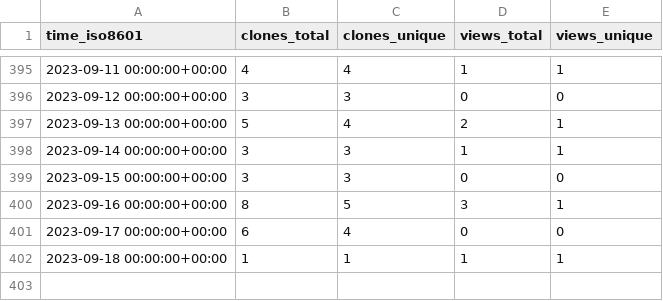
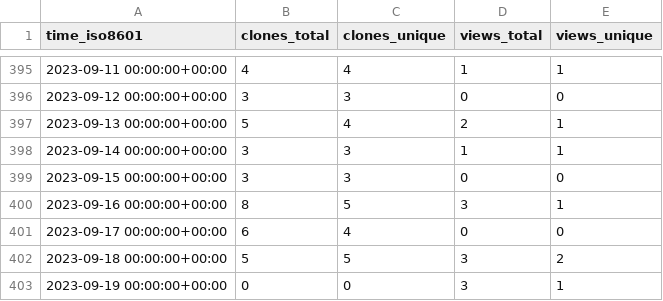
Before and after one commit to craciunoiuc/acs-homework-index, a CSV file: craciunoiuc/acs-homework-index/ghrs-data/views_clones_aggregate.csv, drawn as a sheet; only a part is shown, gaps mark what is left out.

```diff
--- a/craciunoiuc/acs-homework-index/ghrs-data/views_clones_aggregate.csv
+++ b/craciunoiuc/acs-homework-index/ghrs-data/views_clones_aggregate.csv
@@ -401,2 +401,3 @@ time_iso8601,clones_total,clones_unique,views_total,views_unique
 2023-09-17 00:00:00+00:00,6,4,0,0
-2023-09-18 00:00:00+00:00,1,1,1,1
+2023-09-18 00:00:00+00:00,5,5,3,2
+2023-09-19 00:00:00+00:00,0,0,3,1
```
Also changed, not shown: 1 other file.
